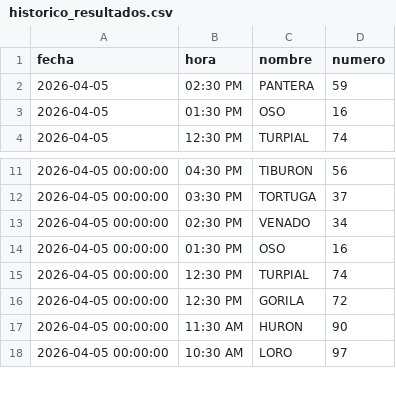
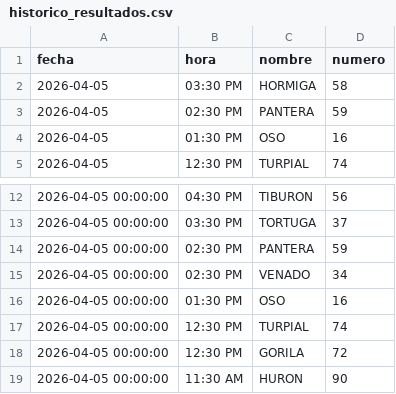
Before and after one commit to RAYC3004/guacharito-pro-tracker, a CSV file: historico_resultados.csv, drawn as a sheet; only a part is shown, gaps mark what is left out; the shorter side is filled out with more unchanged rows.

```diff
--- a/historico_resultados.csv
+++ b/historico_resultados.csv
@@ -1,2 +1,3 @@
 fecha,hora,nombre,numero
+2026-04-05,03:30 PM,HORMIGA,58
 2026-04-05,02:30 PM,PANTERA,59
@@ -12,2 +13,3 @@ fecha,hora,nombre,numero
 2026-04-05 00:00:00,03:30 PM,TORTUGA,37
+2026-04-05 00:00:00,02:30 PM,PANTERA,59
 2026-04-05 00:00:00,02:30 PM,VENADO,34
```
Also changed, not shown: 3 other files.
